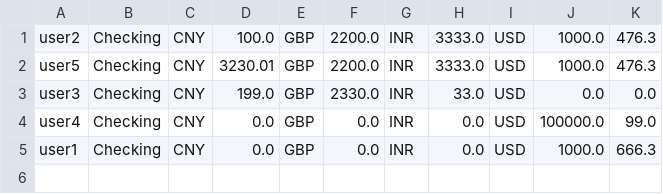
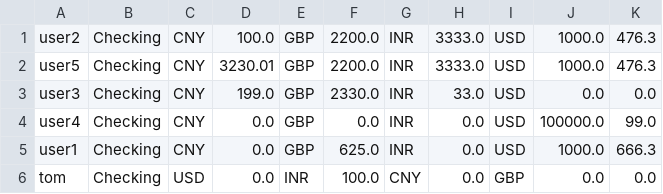
Before and after one commit to R1cardoo/bank_final_project, a CSV file: bankATM/src/csvfiles/checkingAccount.csv, drawn as a sheet.

```diff
--- a/bankATM/src/csvfiles/checkingAccount.csv
+++ b/bankATM/src/csvfiles/checkingAccount.csv
@@ -4,2 +4,3 @@ user3,Checking,CNY,199.0,GBP,2330.0,INR,33.0,USD,0.0,0.0,
 user4,Checking,CNY,0.0,GBP,0.0,INR,0.0,USD,100000.0,99.0,
-user1,Checking,CNY,0.0,GBP,0.0,INR,0.0,USD,1000.0,666.3,
+user1,Checking,CNY,0.0,GBP,625.0,INR,0.0,USD,1000.0,666.3,
+tom,Checking,USD,0.0,INR,100.0,CNY,0.0,GBP,0.0,0.0,
```
Also changed, not shown: bankATM/out/production/bankATM/csvfiles/checkingAccount.csv, bankATM/out/production/bankATM/csvfiles/transaction.csv, 11 other files.
